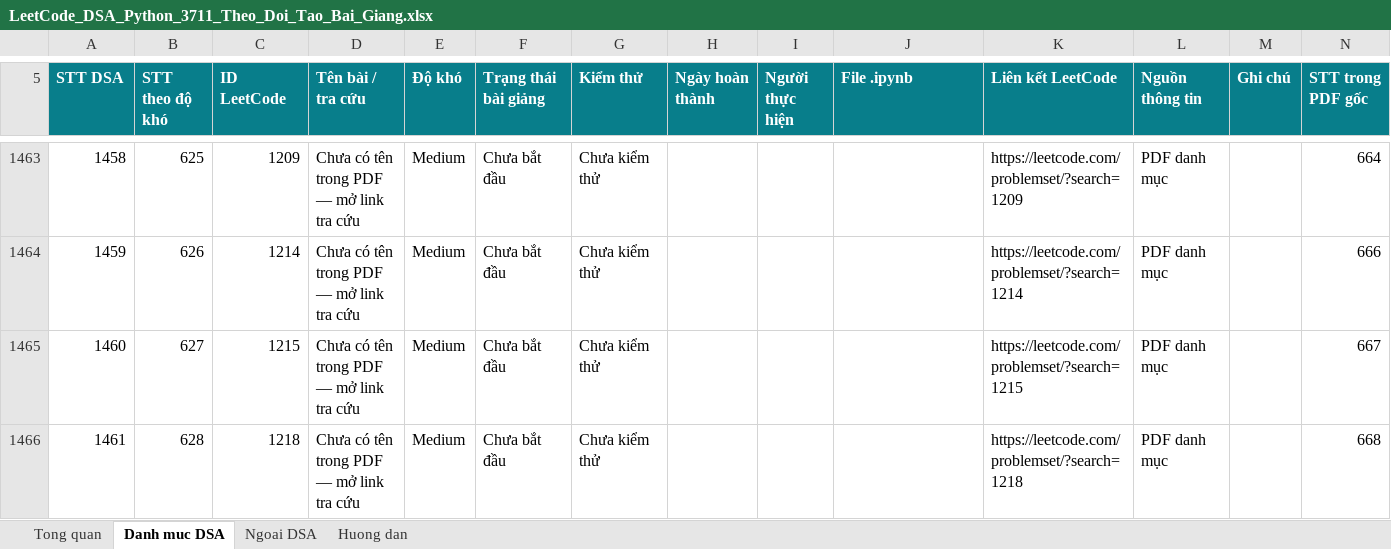
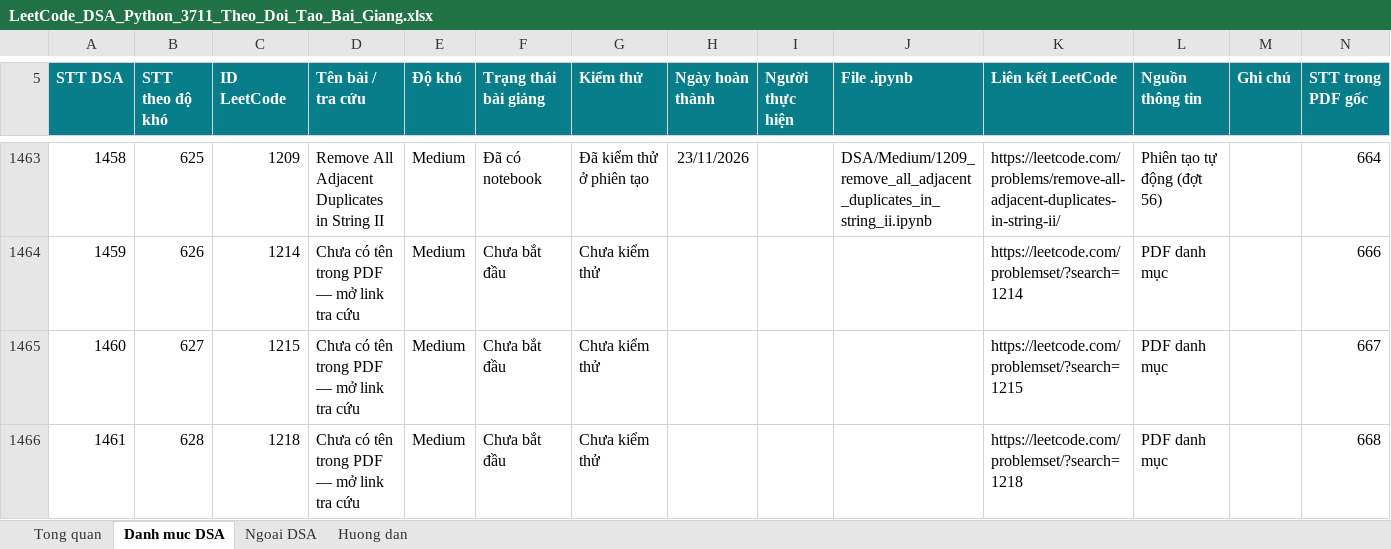
Before and after one commit to lhaochen118-ship-it/LeetCode, an Excel workbook: LeetCode_DSA_Python_3711_Theo_Doi_Tao_Bai_Giang.xlsx, sheet Danh muc DSA, drawn as a sheet; only a part is shown, gaps mark what is left out; values as stored, in another font and other column widths than the file's, no borders; conditional formats and table styles not drawn; the diff covers the shown part only; the diff names each change by its address in the sheet, - before the commit and + after, or states it on an @@ line.

```diff
--- a/LeetCode_DSA_Python_3711_Theo_Doi_Tao_Bai_Giang.xlsx (sheet Danh muc DSA)
+++ b/LeetCode_DSA_Python_3711_Theo_Doi_Tao_Bai_Giang.xlsx (sheet Danh muc DSA)
-D1463 (Tên bài / tra cứu): Chưa có tên trong PDF — mở link tra cứu
+D1463 (Tên bài / tra cứu): Remove All Adjacent Duplicates in String II
-F1463 (Trạng thái bài giảng): Chưa bắt đầu
+F1463 (Trạng thái bài giảng): Đã có notebook
-G1463 (Kiểm thử): Chưa kiểm thử
+G1463 (Kiểm thử): Đã kiểm thử ở phiên tạo
-H1463 (Ngày hoàn thành): (empty)
+H1463 (Ngày hoàn thành): 23/11/2026
-J1463 (File .ipynb): (empty)
+J1463 (File .ipynb): DSA/Medium/1209_remove_all_adjacent_duplicates_in_string_ii.ipynb
-K1463 (Liên kết LeetCode): https://leetcode.com/problemset/?search=1209
+K1463 (Liên kết LeetCode): https://leetcode.com/problems/remove-all-adjacent-duplicates-in-string-ii/
-L1463 (Nguồn thông tin): PDF danh mục
+L1463 (Nguồn thông tin): Phiên tạo tự động (đợt 56)
```
Also changed, not shown: 133 edited cells elsewhere in this sheet, 7 other files.
